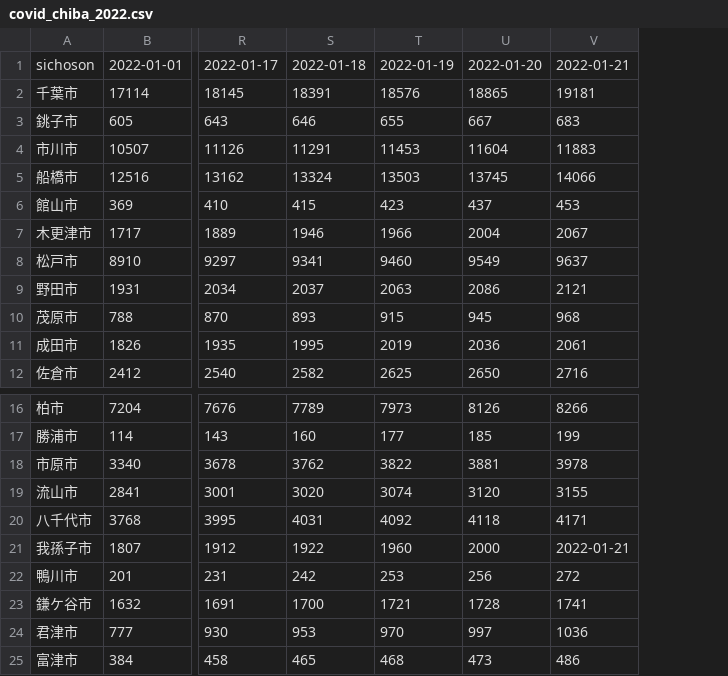
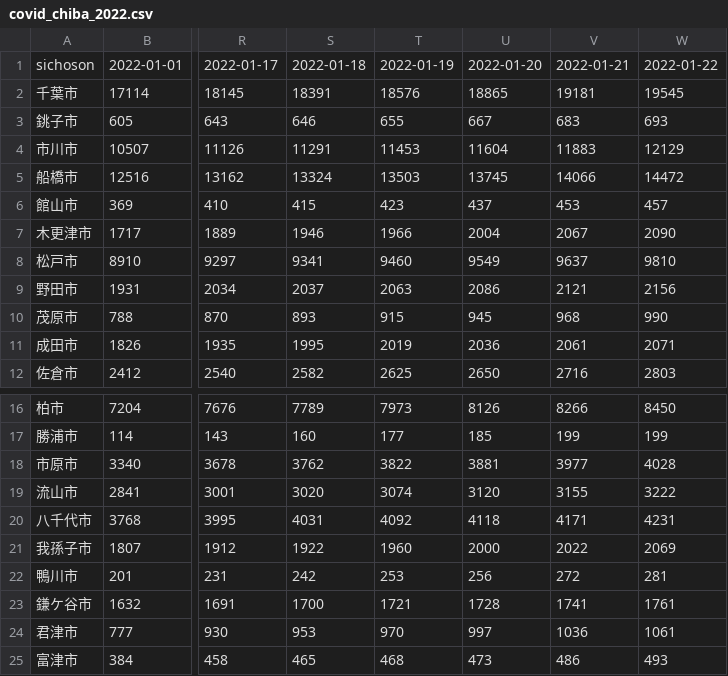
Before and after one commit to igproj-fusion/covid19_data, a CSV file: covid_chiba_2022.csv, drawn as a sheet; only a part is shown, gaps mark what is left out; the diff names each change by its address in the sheet, - before the commit and + after, or states it on an @@ line.

Commit message:
Update covid_chiba_2022.csv

```diff
--- a/covid_chiba_2022.csv
+++ b/covid_chiba_2022.csv
+column W, rows 1-12: 2022-01-22 | 19545 | 693 | 12129 | 14472 | 457 | 2090 | 9810 | 2156 | 990 | 2071 | 2803; rows 16-25: 8450 | 199 | 4028 | 3222 | 4231 | 2069 | 281 | 1761 | 1061 | 493
-V18: 3978
+V18: 3977
-V21: 2022-01-21
+V21: 2022
```
